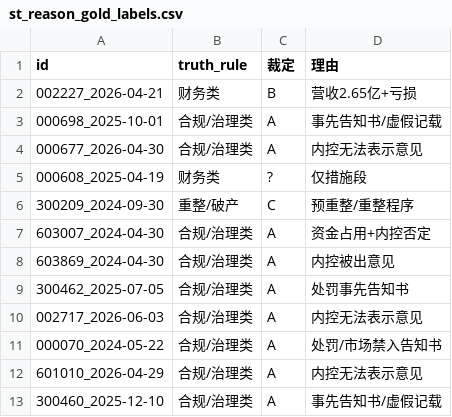
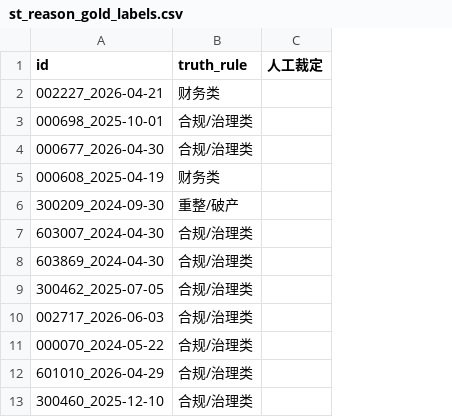
Before and after one commit to laa1991/a-share-distress-warning, a CSV file: data/judge_arena/st_reason_gold_labels.csv, drawn as a sheet; only a part is shown; removed rows and columns are numbered as before the commit, all else as after; the diff names each change by its address in the sheet, - before the commit and + after, or states it on an @@ line.

```diff
--- a/data/judge_arena/st_reason_gold_labels.csv
+++ b/data/judge_arena/st_reason_gold_labels.csv
-column C (裁定), rows 2-13: B | A | A | ? | C | A | A | A | A | A | A | A
-column D (理由), rows 2-13: 营收2.65亿+亏损 | 事先告知书/虚假记载 | 内控无法表示意见 | 仅措施段 | 预重整/重整程序 | 资金占用+内控否定 | 内控被出意见 | 处罚事先告知书 | 内控无法表示意见 | 处罚/市场禁入告知书 | 内控无法表示意见 | 事先告知书/虚假记载
+column C (人工裁定), empty
```
Also changed, not shown: 3 other files.
